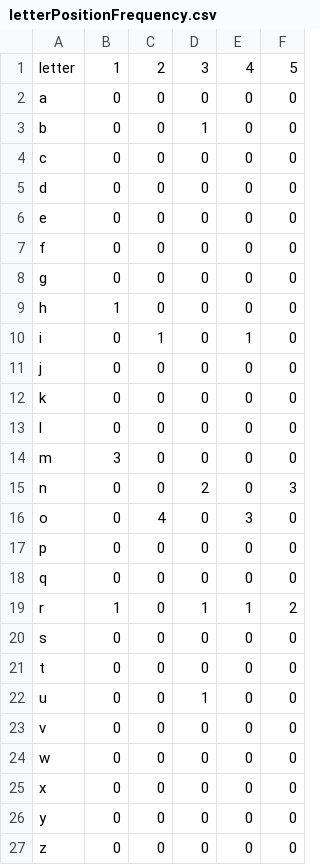
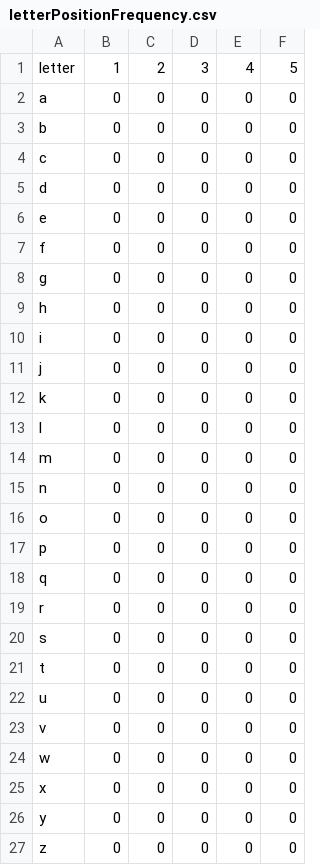
Before and after one commit to nsw11/Wordlebot, a CSV file: letterPositionFrequency.csv, drawn as a sheet.

```diff
--- a/letterPositionFrequency.csv
+++ b/letterPositionFrequency.csv
@@ -2,3 +2,3 @@ letter,1,2,3,4,5
 a,0,0,0,0,0
-b,0,0,1,0,0
+b,0,0,0,0,0
 c,0,0,0,0,0
@@ -8,4 +8,4 @@ f,0,0,0,0,0
 g,0,0,0,0,0
-h,1,0,0,0,0
-i,0,1,0,1,0
+h,0,0,0,0,0
+i,0,0,0,0,0
 j,0,0,0,0,0
@@ -13,11 +13,11 @@ k,0,0,0,0,0
 l,0,0,0,0,0
-m,3,0,0,0,0
-n,0,0,2,0,3
-o,0,4,0,3,0
+m,0,0,0,0,0
+n,0,0,0,0,0
+o,0,0,0,0,0
 p,0,0,0,0,0
 q,0,0,0,0,0
-r,1,0,1,1,2
+r,0,0,0,0,0
 s,0,0,0,0,0
 t,0,0,0,0,0
-u,0,0,1,0,0
+u,0,0,0,0,0
 v,0,0,0,0,0
```
Also changed, not shown: 5 other files.
